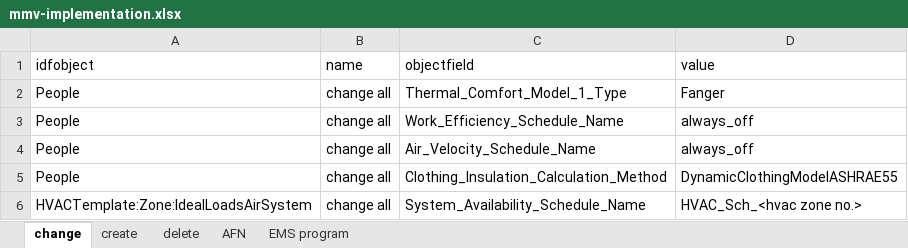
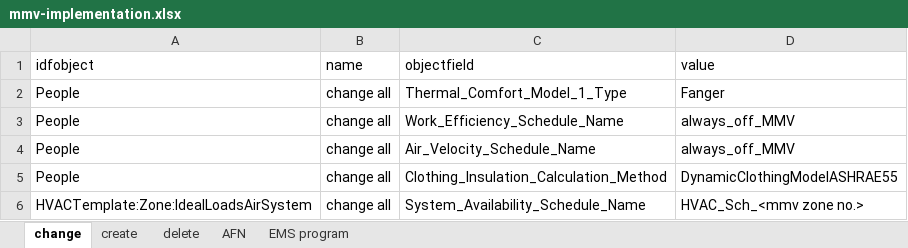
Before and after one commit to NTNU-IndEcol/BuildME, an Excel workbook: data/mmv-implementation.xlsx, sheet change, drawn as a sheet; values as stored, in another font and other column widths than the file's, no borders; table styles not drawn; the diff names each change by its address in the sheet, - before the commit and + after, or states it on an @@ line.

Commit message:
Fixes to the MMV extension (incl. fixes to #70, see commit description)
The fixes include:
- excluding internal partition surfaces from AFN surfaces (causes error)
- excluding surfaces with boundary type GroundFCfactorMethod from AFN surfaces (causes error)
- excluding zones with no AFN surfaces from MMV zones (infiltration not possible)
- creating as many Sensor_heat and Sensor_cool EMS objects as HVAC zones, getting variable (schedule) directly from the HVAC object (in some cases, each zone could have own thermostat with own schedule)
- creating always_on_MMV and always_off_MMV schedules (typically each idf file has one but their names differ, easier to create own)
- renaming variables like "zone_dict_hvac" to "zone_dict_mmv" to avoid confusion (zone with HVAC system won't necessarily be included in this zone_dict, e.g. if no people object is found)

```diff
--- a/data/mmv-implementation.xlsx (sheet change)
+++ b/data/mmv-implementation.xlsx (sheet change)
-D3:D4 (value): always_off
+D3:D4 (value): always_off_MMV
-D6 (value): HVAC_Sch_<hvac zone no.>
+D6 (value): HVAC_Sch_<mmv zone no.>
```
Also changed, not shown: sheet create, sheet EMS program, 2 other files.
